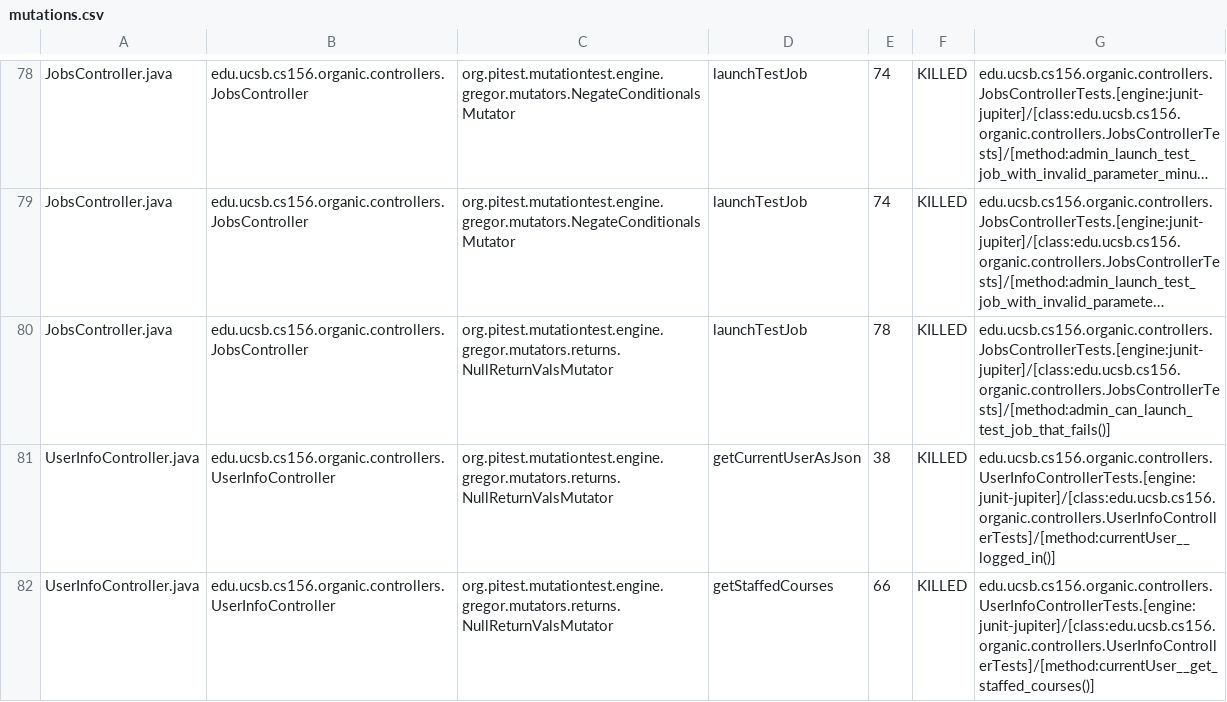
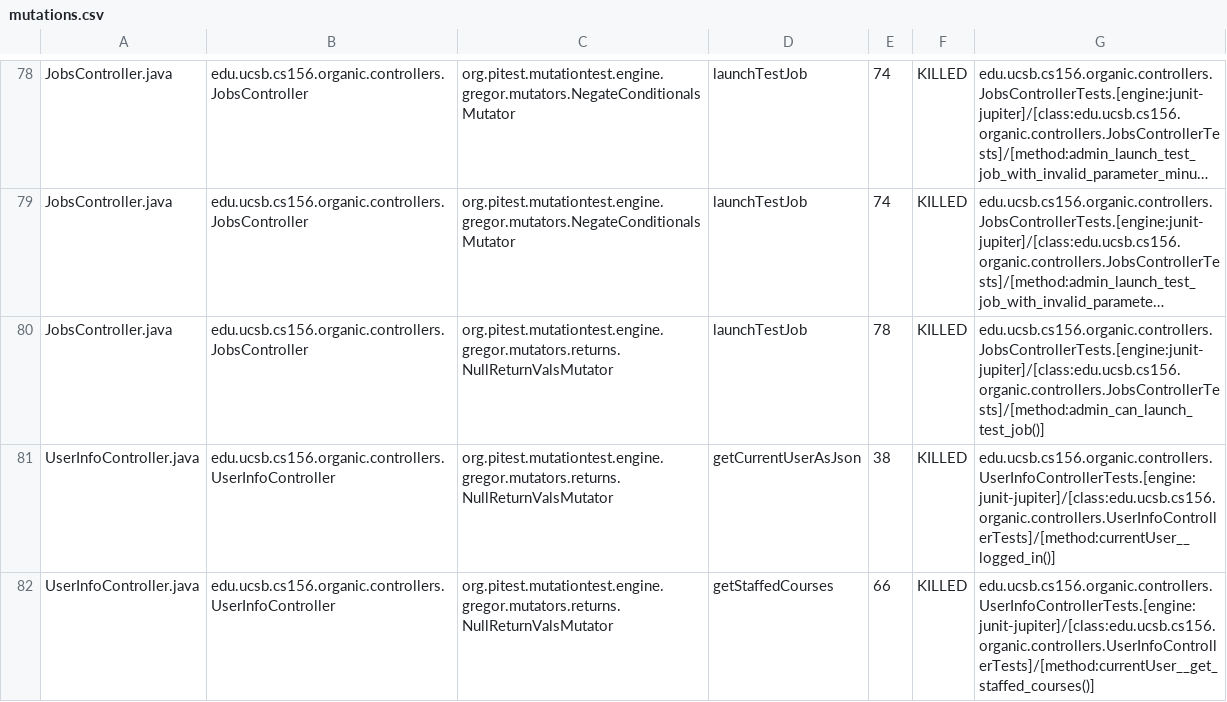
Before and after one commit to ucsb-cs156-f23/proj-organic-f23-6pm-3, a CSV file: prs/53/pitest/mutations.csv, drawn as a sheet; only a part is shown, gaps mark what is left out; long unchanged cells end in …; the diff covers the shown part only; the diff names each change by its address in the sheet, - before the commit and + after, or states it on an @@ line.

Commit message:
Deploying to gh-pages from @ ucsb-cs156-f23/proj-organic-f23-6pm-3@07440a813e971cf215345094b89e1f8d7538a57b 🚀

```diff
--- a/prs/53/pitest/mutations.csv
+++ b/prs/53/pitest/mutations.csv
-G80: edu.ucsb.cs156.organic.controllers.JobsControllerTests.[engine:junit-jupiter]/[class:edu.ucsb.cs156.organic.controllers.JobsControllerTests]/[method:admin_can_launch_test_job_that_fails()]
+G80: edu.ucsb.cs156.organic.controllers.JobsControllerTests.[engine:junit-jupiter]/[class:edu.ucsb.cs156.organic.controllers.JobsControllerTests]/[method:admin_can_launch_test_job()]
```
Also changed, not shown: 18 edited cells elsewhere in this file, 16 other files.
